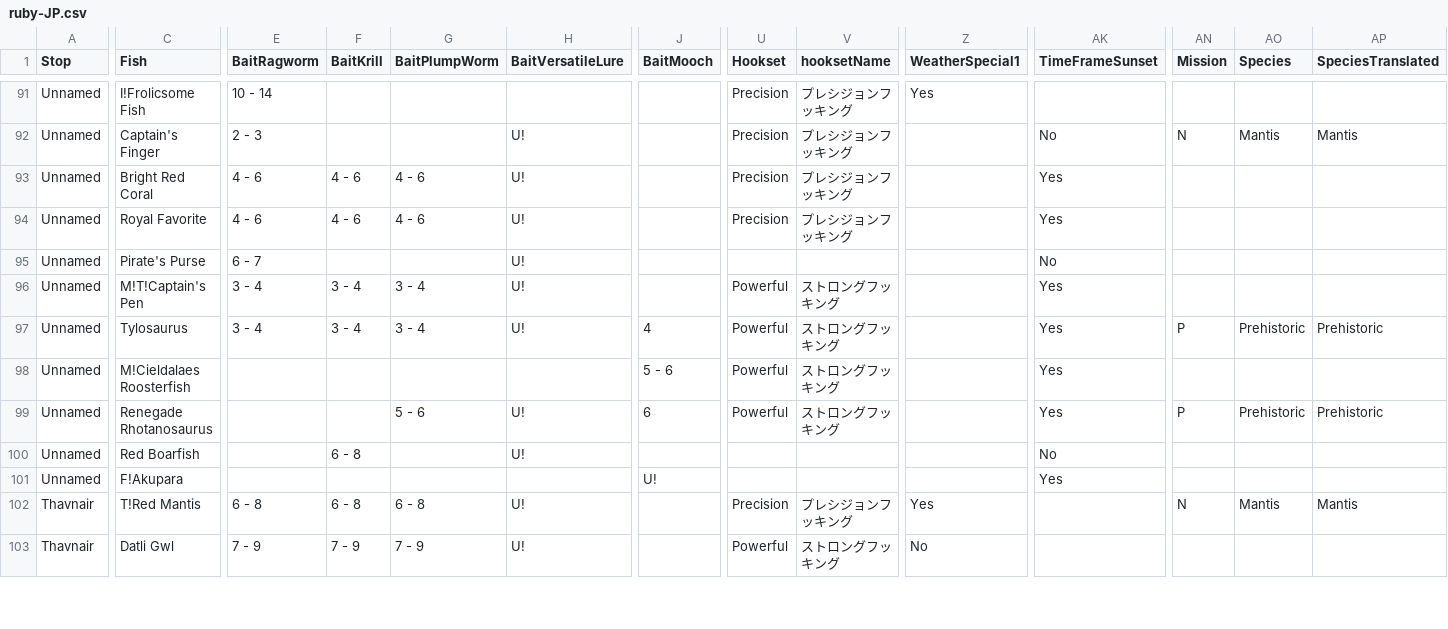
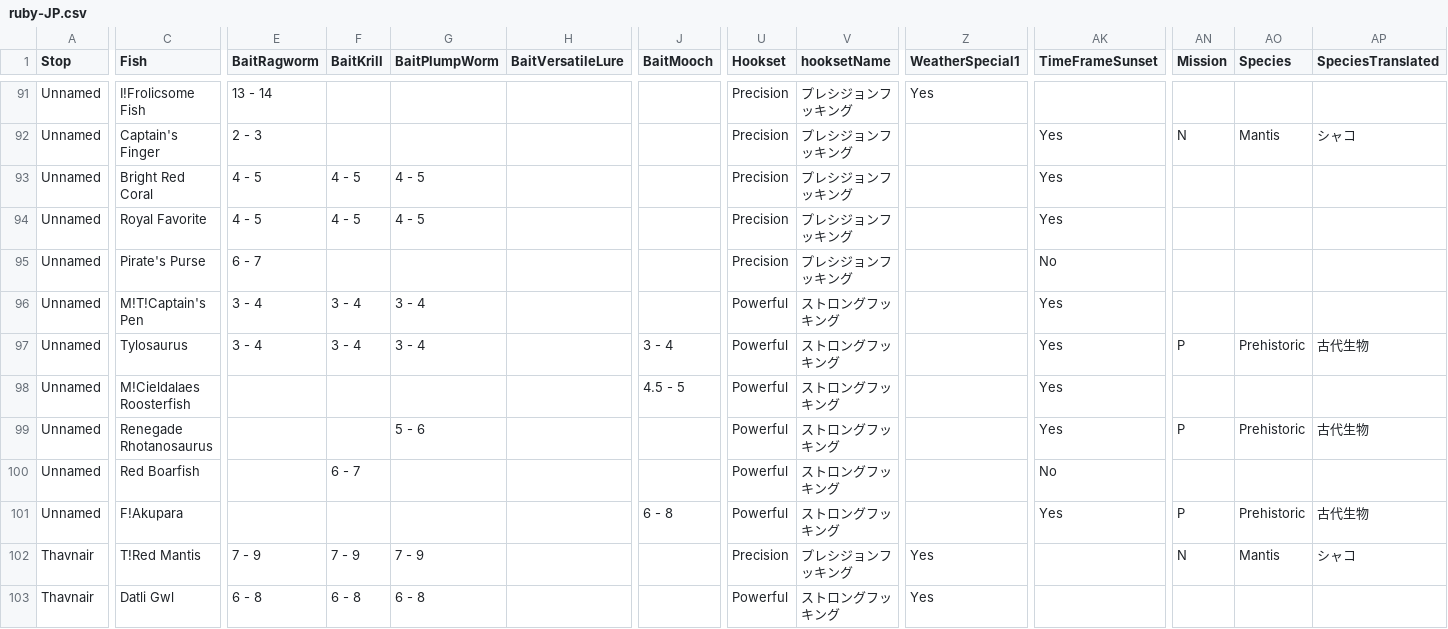
Before and after one commit to netsua92/OceanFishing, a CSV file: fishdata/ruby-JP.csv, drawn as a sheet; only a part is shown, gaps mark what is left out; the diff covers the shown part only; the diff names each change by its address in the sheet, - before the commit and + after, or states it on an @@ line.

Commit message:
Misc Fixes
Updating out of date data & fixing Vers Lure

```diff
--- a/fishdata/ruby-JP.csv
+++ b/fishdata/ruby-JP.csv
-E91 (BaitRagworm): 10 - 14
+E91 (BaitRagworm): 13 - 14
-H92:H97 (BaitVersatileLure): U!
+H92:H97 (BaitVersatileLure): (empty)
-AK92 (TimeFrameSunset): No
+AK92 (TimeFrameSunset): Yes
-AP92 (SpeciesTranslated): Mantis
+AP92 (SpeciesTranslated): シャコ
-E93:E94 (BaitRagworm): 4 - 6
+E93:E94 (BaitRagworm): 4 - 5
-F93:F94 (BaitKrill): 4 - 6
+F93:F94 (BaitKrill): 4 - 5
-G93:G94 (BaitPlumpWorm): 4 - 6
+G93:G94 (BaitPlumpWorm): 4 - 5
-U95 (Hookset): (empty)
+U95 (Hookset): Precision
-V95 (hooksetName): (empty)
+V95 (hooksetName): プレシジョンフッキング
-J97 (BaitMooch): 4
+J97 (BaitMooch): 3 - 4
-AP97 (SpeciesTranslated): Prehistoric
+AP97 (SpeciesTranslated): 古代生物
-J98 (BaitMooch): 5 - 6
+J98 (BaitMooch): 4.5 - 5
-H99:H100 (BaitVersatileLure): U!
+H99:H100 (BaitVersatileLure): (empty)
-J99 (BaitMooch): 6
+J99 (BaitMooch): (empty)
-AP99 (SpeciesTranslated): Prehistoric
+AP99 (SpeciesTranslated): 古代生物
-F100 (BaitKrill): 6 - 8
+F100 (BaitKrill): 6 - 7
-U100:U101 (Hookset): (empty)
+U100:U101 (Hookset): Powerful
-V100:V101 (hooksetName): (empty)
+V100:V101 (hooksetName): ストロングフッキング
-J101 (BaitMooch): U!
+J101 (BaitMooch): 6 - 8
-AN101 (Mission): (empty)
+AN101 (Mission): P
-AO101 (Species): (empty)
+AO101 (Species): Prehistoric
-AP101 (SpeciesTranslated): (empty)
+AP101 (SpeciesTranslated): 古代生物
-E102 (BaitRagworm): 6 - 8
+E102 (BaitRagworm): 7 - 9
-F102 (BaitKrill): 6 - 8
+F102 (BaitKrill): 7 - 9
-G102 (BaitPlumpWorm): 6 - 8
+G102 (BaitPlumpWorm): 7 - 9
-H102:H103 (BaitVersatileLure): U!
+H102:H103 (BaitVersatileLure): (empty)
-AP102 (SpeciesTranslated): Mantis
+AP102 (SpeciesTranslated): シャコ
-E103 (BaitRagworm): 7 - 9
+E103 (BaitRagworm): 6 - 8
-F103 (BaitKrill): 7 - 9
+F103 (BaitKrill): 6 - 8
-G103 (BaitPlumpWorm): 7 - 9
+G103 (BaitPlumpWorm): 6 - 8
-Z103 (WeatherSpecial1): No
+Z103 (WeatherSpecial1): Yes
```
Also changed, not shown: 142 edited cells elsewhere in this file, fishdata/ruby-DE.csv, fishdata/ruby-EN.csv, 21 other files.
